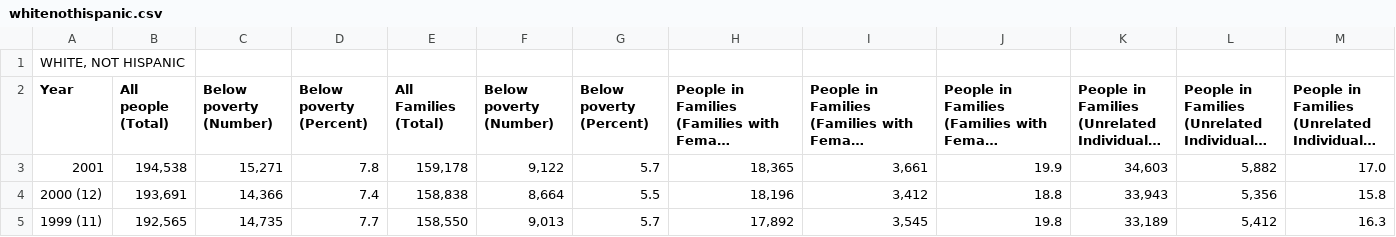
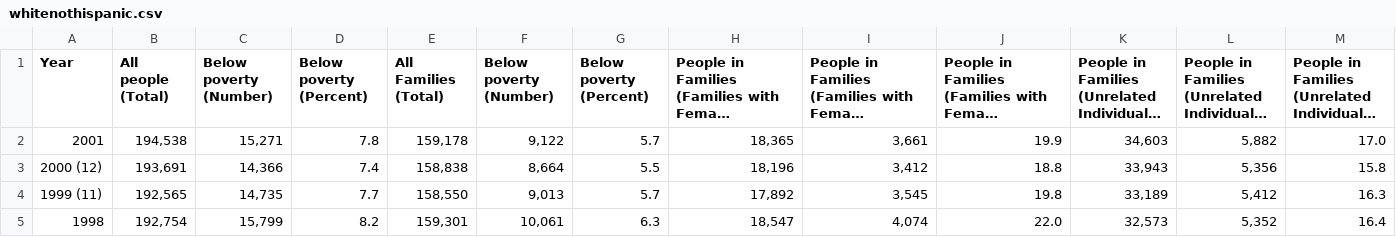
Before and after one commit to HussainAther/journalism, a CSV file: data/food/poverty/whitenothispanic.csv, drawn as a sheet; only a part is shown; the shorter side is filled out with more unchanged rows; long unchanged cells end in …; the diff names each change by its address in the sheet, - before the commit and + after, or states it on an @@ line.

```diff
--- a/data/food/poverty/whitenothispanic.csv
+++ b/data/food/poverty/whitenothispanic.csv
-row 1: WHITE, NOT HISPANIC
```
Also changed, not shown: data/food/poverty/asianaloneorincombination.csv, data/food/poverty/asianandpacificislander.csv, 9 other files.
